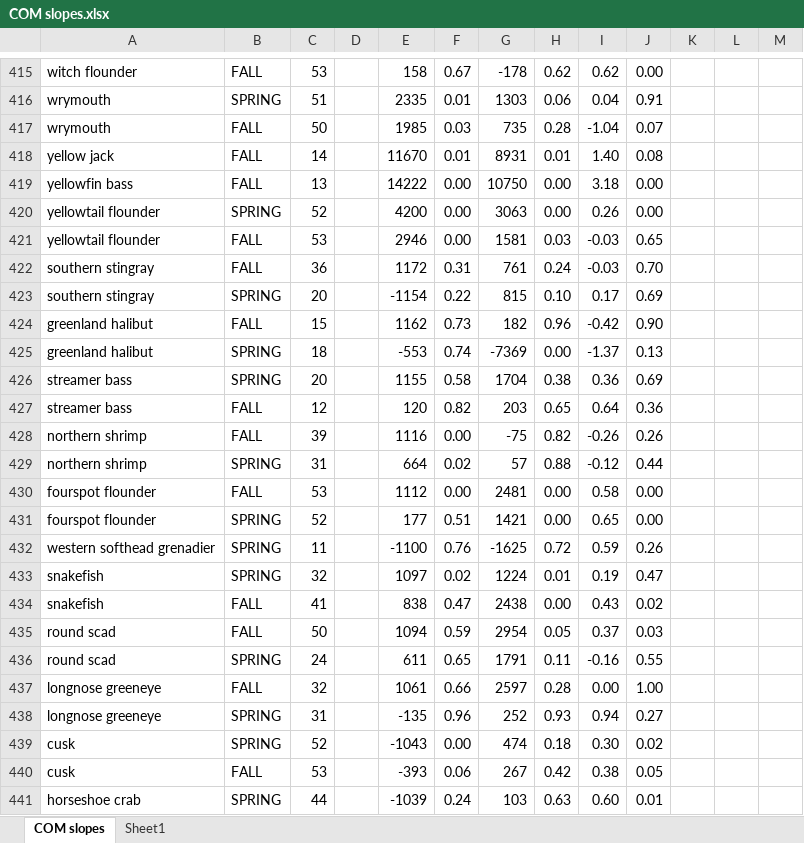
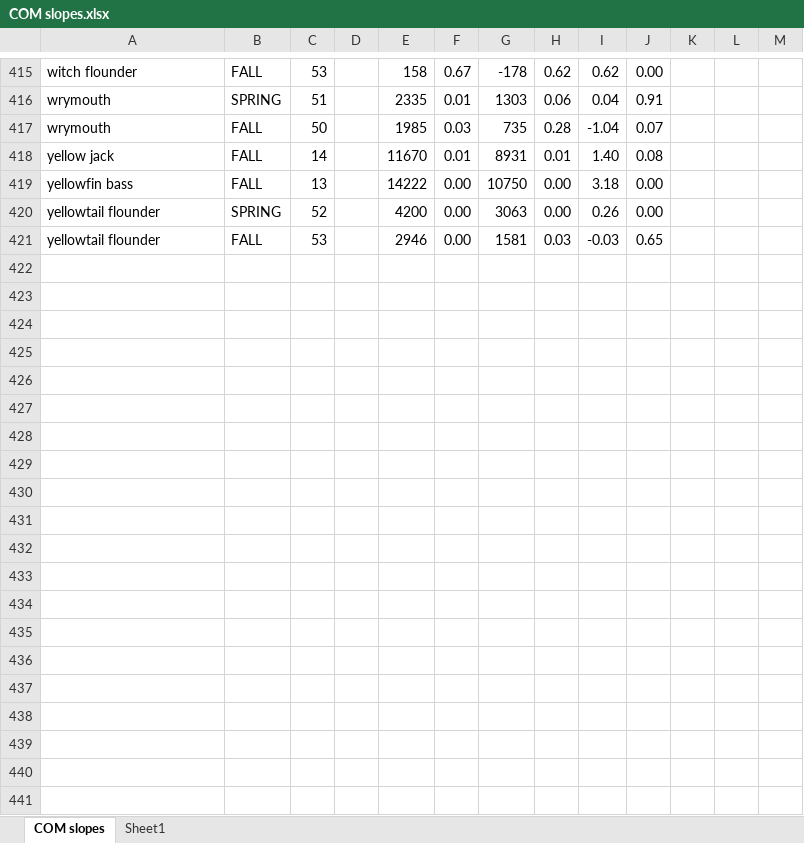
Before and after one commit to mhpob/bottom-trawl-species-dist, an Excel workbook: Data derived/COM slopes.xlsx, sheet COM slopes, drawn as a sheet; only a part is shown, gaps mark what is left out; values as stored, in another font and other column widths than the file's, no borders; conditional formats not drawn; rows hold the shown columns only; the diff covers the shown part only; the diff names each change by its address in the sheet, - before the commit and + after, or states it on an @@ line.

```diff
--- a/Data derived/COM slopes.xlsx (sheet COM slopes)
+++ b/Data derived/COM slopes.xlsx (sheet COM slopes)
-row 422: southern stingray | FALL | 36 |  | 1172 | 0.31 | 761 | 0.24 | -0.03 | 0.70
-row 423: southern stingray | SPRING | 20 |  | -1154 | 0.22 | 815 | 0.10 | 0.17 | 0.69
-row 424: greenland halibut | FALL | 15 |  | 1162 | 0.73 | 182 | 0.96 | -0.42 | 0.90
-row 425: greenland halibut | SPRING | 18 |  | -553 | 0.74 | -7369 | 0.00 | -1.37 | 0.13
-row 426: streamer bass | SPRING | 20 |  | 1155 | 0.58 | 1704 | 0.38 | 0.36 | 0.69
-row 427: streamer bass | FALL | 12 |  | 120 | 0.82 | 203 | 0.65 | 0.64 | 0.36
-row 428: northern shrimp | FALL | 39 |  | 1116 | 0.00 | -75 | 0.82 | -0.26 | 0.26
-row 429: northern shrimp | SPRING | 31 |  | 664 | 0.02 | 57 | 0.88 | -0.12 | 0.44
-row 430: fourspot flounder | FALL | 53 |  | 1112 | 0.00 | 2481 | 0.00 | 0.58 | 0.00
-row 431: fourspot flounder | SPRING | 52 |  | 177 | 0.51 | 1421 | 0.00 | 0.65 | 0.00
-row 432: western softhead grenadier | SPRING | 11 |  | -1100 | 0.76 | -1625 | 0.72 | 0.59 | 0.26
-row 433: snakefish | SPRING | 32 |  | 1097 | 0.02 | 1224 | 0.01 | 0.19 | 0.47
-row 434: snakefish | FALL | 41 |  | 838 | 0.47 | 2438 | 0.00 | 0.43 | 0.02
-row 435: round scad | FALL | 50 |  | 1094 | 0.59 | 2954 | 0.05 | 0.37 | 0.03
-row 436: round scad | SPRING | 24 |  | 611 | 0.65 | 1791 | 0.11 | -0.16 | 0.55
-row 437: longnose greeneye | FALL | 32 |  | 1061 | 0.66 | 2597 | 0.28 | 0.00 | 1.00
-row 438: longnose greeneye | SPRING | 31 |  | -135 | 0.96 | 252 | 0.93 | 0.94 | 0.27
-row 439: cusk | SPRING | 52 |  | -1043 | 0.00 | 474 | 0.18 | 0.30 | 0.02
-row 440: cusk | FALL | 53 |  | -393 | 0.06 | 267 | 0.42 | 0.38 | 0.05
-row 441: horseshoe crab | SPRING | 44 |  | -1039 | 0.24 | 103 | 0.63 | 0.60 | 0.01
```
Also changed, not shown: 48 removed rows, 35 edited cells and cell formats elsewhere in this sheet, 2 other files.
